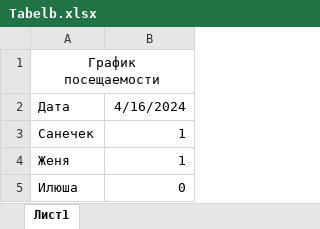
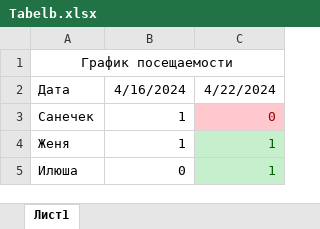
Before and after one commit to fiztexlabs/lenakiller, an Excel workbook: Tabelb.xlsx, sheet Лист1, drawn as a sheet; values as stored, in another font and other column widths than the file's, no borders; the diff names each change by its address in the sheet, - before the commit and + after, or states it on an @@ line.

```diff
--- a/Tabelb.xlsx (sheet Лист1)
+++ b/Tabelb.xlsx (sheet Лист1)
+column C, rows 2-5: 4/22/2024 | 0 | 1 | 1
```
Also changed, not shown: 2 other files.
